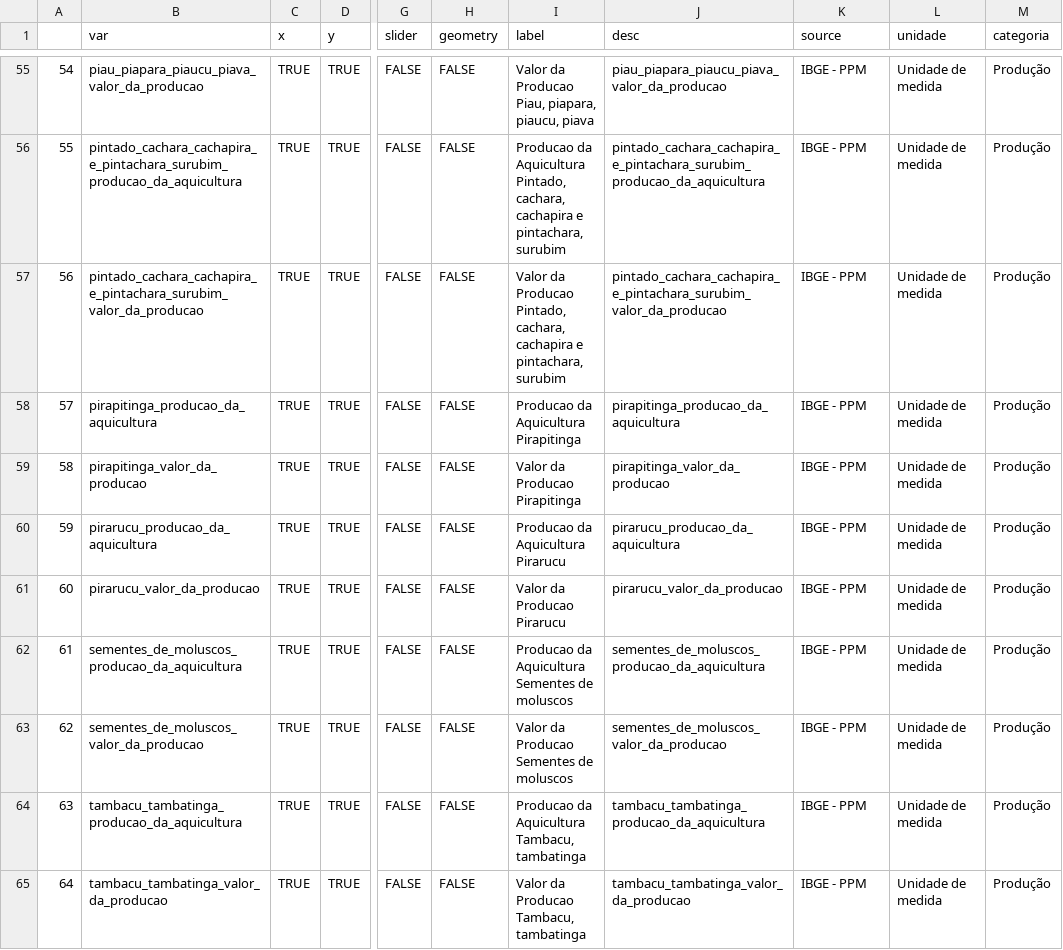
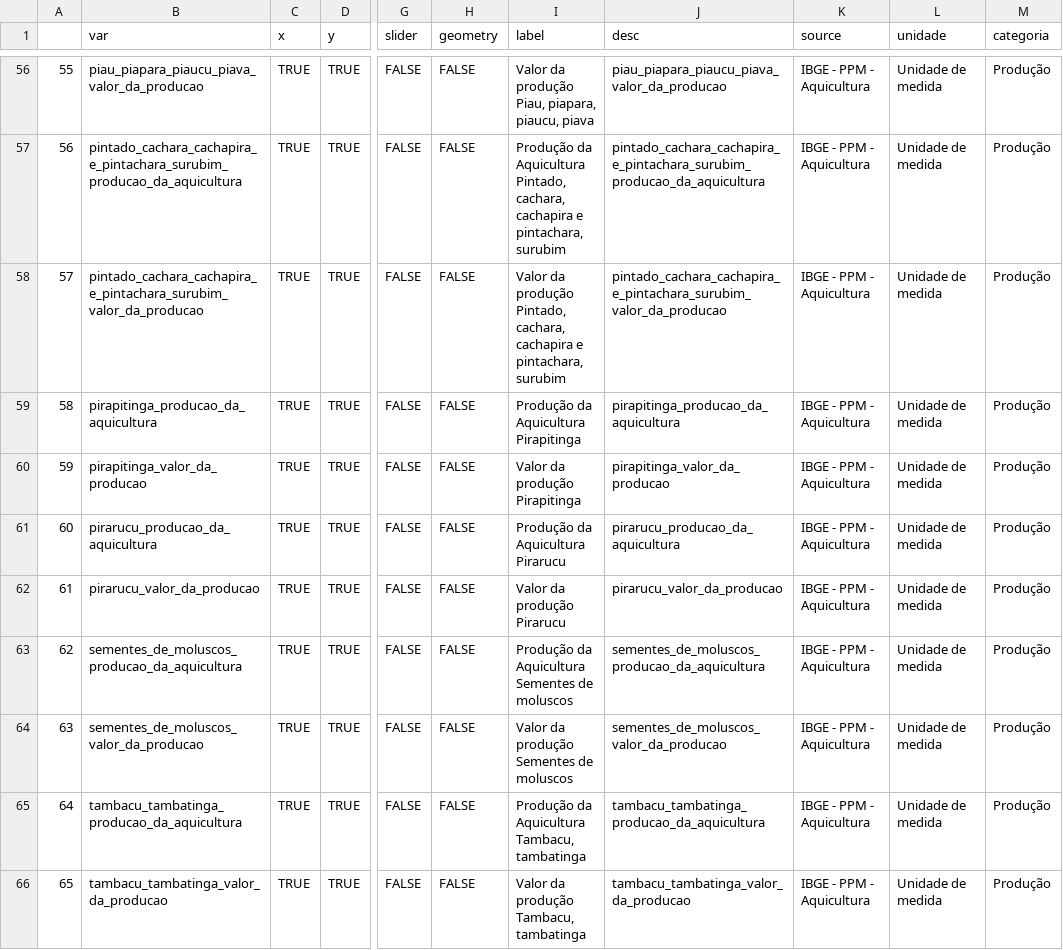
Before and after one commit to datazoompuc/datazoom_viz, a CSV file: data/dz_state_dic.csv, drawn as a sheet; only a part is shown, gaps mark what is left out; addresses are those after the commit; the diff covers the shown part only; the diff names each change by its address in the sheet, - before the commit and + after, or states it on an @@ line.

```diff
--- a/data/dz_state_dic.csv
+++ b/data/dz_state_dic.csv
@@ column A renumbered from row 5 down @@
-I56 (label): Valor da Producao Piau, piapara,…
+I56 (label): Valor da produção Piau, piapara,…
-K56:K66 (source): IBGE - PPM
+K56:K66 (source): IBGE - PPM - Aquicultura
-I57 (label): Producao da Aquicultura…
+I57 (label): Produção da Aquicultura…
-I58 (label): Valor da Producao Pintado, cachara,…
+I58 (label): Valor da produção Pintado, cachara,…
-I59 (label): Producao da Aquicultura Pirapitinga
+I59 (label): Produção da Aquicultura Pirapitinga
-I60 (label): Valor da Producao Pirapitinga
+I60 (label): Valor da produção Pirapitinga
-I61 (label): Producao da Aquicultura Pirarucu
+I61 (label): Produção da Aquicultura Pirarucu
-I62 (label): Valor da Producao Pirarucu
+I62 (label): Valor da produção Pirarucu
-I63 (label): Producao da Aquicultura Sementes de moluscos
+I63 (label): Produção da Aquicultura Sementes de moluscos
-I64 (label): Valor da Producao Sementes de moluscos
+I64 (label): Valor da produção Sementes de moluscos
-I65 (label): Producao da Aquicultura Tambacu, tambatinga
+I65 (label): Produção da Aquicultura Tambacu, tambatinga
-I66 (label): Valor da Producao Tambacu, tambatinga
+I66 (label): Valor da produção Tambacu, tambatinga
```
Also changed, not shown: 1 added row and 103 edited cells elsewhere in this file, 1 other file.
